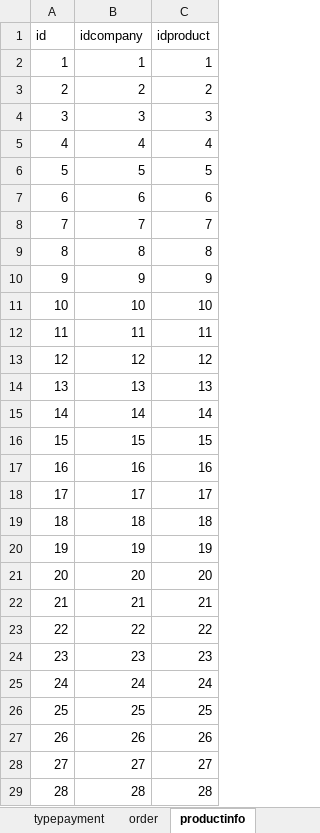
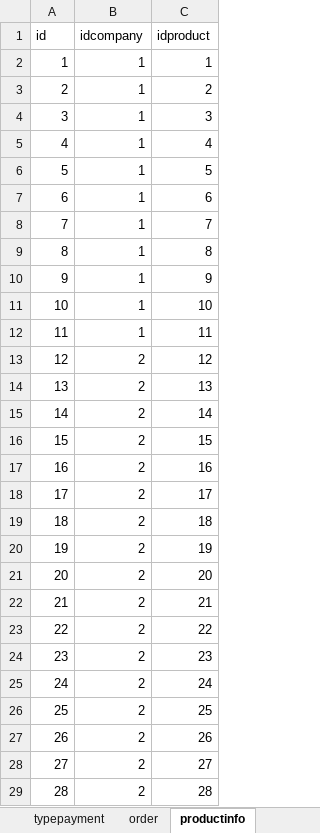
Before and after one commit to Dianoil/CensusGoods, an Excel workbook: dipl/данные.xlsx, sheet productinfo, drawn as a sheet; only a part is shown; values as stored, in another font and other column widths than the file's, no borders; the diff covers the shown part only; the diff names each change by its address in the sheet, - before the commit and + after, or states it on an @@ line.

```diff
--- a/dipl/данные.xlsx (sheet productinfo)
+++ b/dipl/данные.xlsx (sheet productinfo)
-B3 (idcompany): 2
+B3 (idcompany): 1
-B4 (idcompany): 3
+B4 (idcompany): 1
-B5 (idcompany): 4
+B5 (idcompany): 1
-B6 (idcompany): 5
+B6 (idcompany): 1
-B7 (idcompany): 6
+B7 (idcompany): 1
-B8 (idcompany): 7
+B8 (idcompany): 1
-B9 (idcompany): 8
+B9 (idcompany): 1
-B10 (idcompany): 9
+B10 (idcompany): 1
-B11 (idcompany): 10
+B11 (idcompany): 1
-B12 (idcompany): 11
+B12 (idcompany): 1
-B13 (idcompany): 12
+B13 (idcompany): 2
-B14 (idcompany): 13
+B14 (idcompany): 2
-B15 (idcompany): 14
+B15 (idcompany): 2
-B16 (idcompany): 15
+B16 (idcompany): 2
-B17 (idcompany): 16
+B17 (idcompany): 2
-B18 (idcompany): 17
+B18 (idcompany): 2
-B19 (idcompany): 18
+B19 (idcompany): 2
-B20 (idcompany): 19
+B20 (idcompany): 2
-B21 (idcompany): 20
+B21 (idcompany): 2
-B22 (idcompany): 21
+B22 (idcompany): 2
-B23 (idcompany): 22
+B23 (idcompany): 2
-B24 (idcompany): 23
+B24 (idcompany): 2
-B25 (idcompany): 24
+B25 (idcompany): 2
-B26 (idcompany): 25
+B26 (idcompany): 2
-B27 (idcompany): 26
+B27 (idcompany): 2
-B28 (idcompany): 27
+B28 (idcompany): 2
-B29 (idcompany): 28
+B29 (idcompany): 2
```
Also changed, not shown: 21 edited cells elsewhere in this sheet, sheet order, sheet Company, other sheet tabs, 36 other files.
